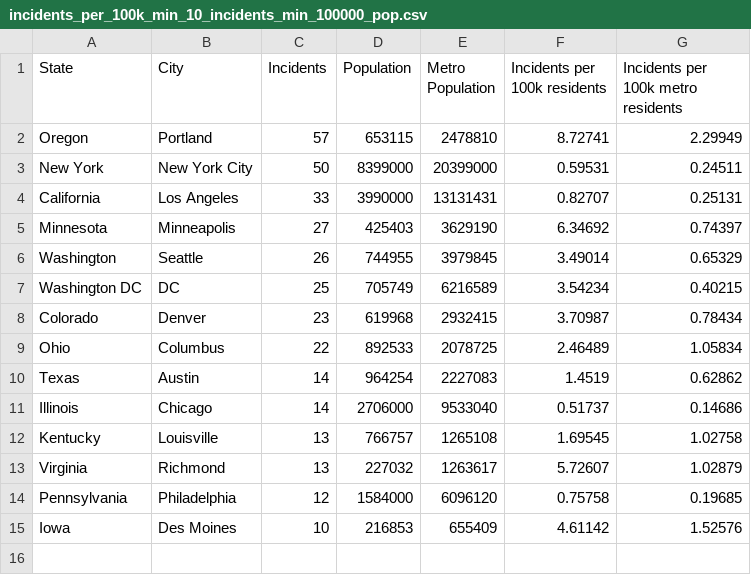
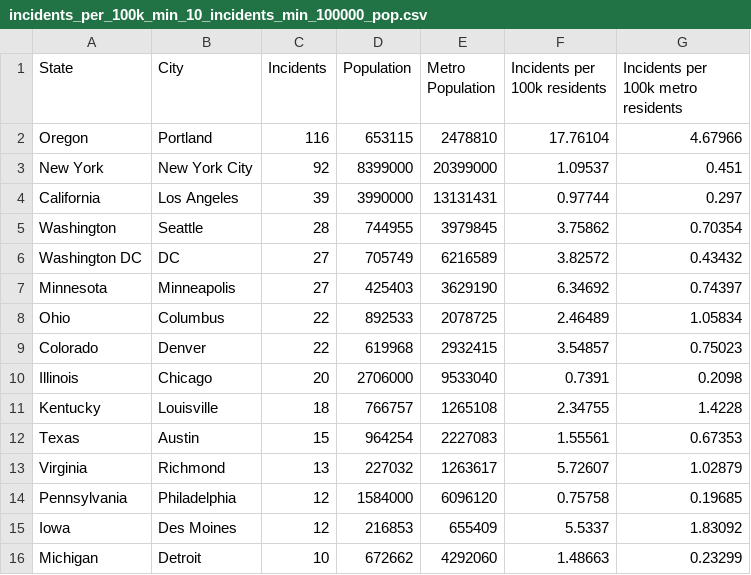
Before and after one commit to emarcey/pb2020-analysis, a CSV file: incidents_per_100k_min_10_incidents_min_100000_pop.csv, drawn as a sheet.

```diff
--- a/incidents_per_100k_min_10_incidents_min_100000_pop.csv
+++ b/incidents_per_100k_min_10_incidents_min_100000_pop.csv
@@ -1,15 +1,16 @@
 State,City,Incidents,Population,Metro Population,Incidents per 100k residents,Incidents per 100k metro residents
-Oregon,Portland,57,653115,2478810,8.72741,2.29949
-New York,New York City,50,8399000,20399000,0.59531,0.24511
-California,Los Angeles,33,3990000,13131431,0.82707,0.25131
+Oregon,Portland,116,653115,2478810,17.76104,4.67966
+New York,New York City,92,8399000,20399000,1.09537,0.451
+California,Los Angeles,39,3990000,13131431,0.97744,0.297
+Washington,Seattle,28,744955,3979845,3.75862,0.70354
+Washington DC,DC,27,705749,6216589,3.82572,0.43432
 Minnesota,Minneapolis,27,425403,3629190,6.34692,0.74397
-Washington,Seattle,26,744955,3979845,3.49014,0.65329
-Washington DC,DC,25,705749,6216589,3.54234,0.40215
-Colorado,Denver,23,619968,2932415,3.70987,0.78434
 Ohio,Columbus,22,892533,2078725,2.46489,1.05834
-Texas,Austin,14,964254,2227083,1.4519,0.62862
-Illinois,Chicago,14,2706000,9533040,0.51737,0.14686
-Kentucky,Louisville,13,766757,1265108,1.69545,1.02758
+Colorado,Denver,22,619968,2932415,3.54857,0.75023
+Illinois,Chicago,20,2706000,9533040,0.7391,0.2098
+Kentucky,Louisville,18,766757,1265108,2.34755,1.4228
+Texas,Austin,15,964254,2227083,1.55561,0.67353
 Virginia,Richmond,13,227032,1263617,5.72607,1.02879
 Pennsylvania,Philadelphia,12,1584000,6096120,0.75758,0.19685
-Iowa,Des Moines,10,216853,655409,4.61142,1.52576
+Iowa,Des Moines,12,216853,655409,5.5337,1.83092
+Michigan,Detroit,10,672662,4292060,1.48663,0.23299
```
Also changed, not shown: 1 other file.
